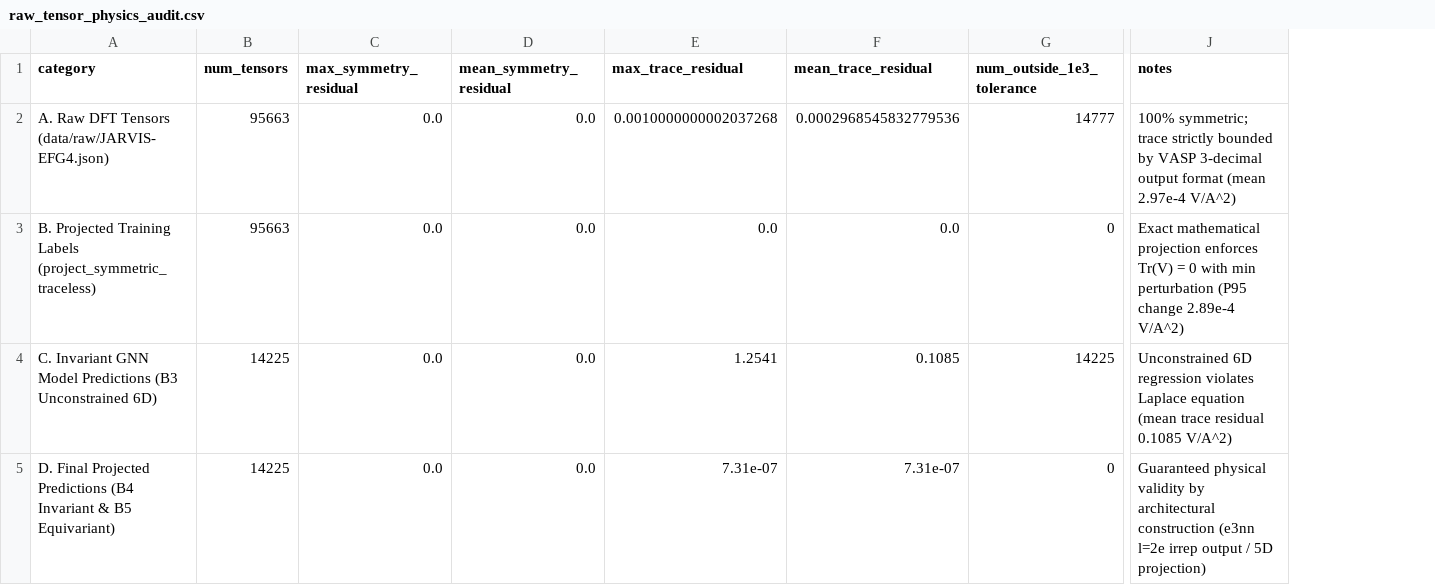
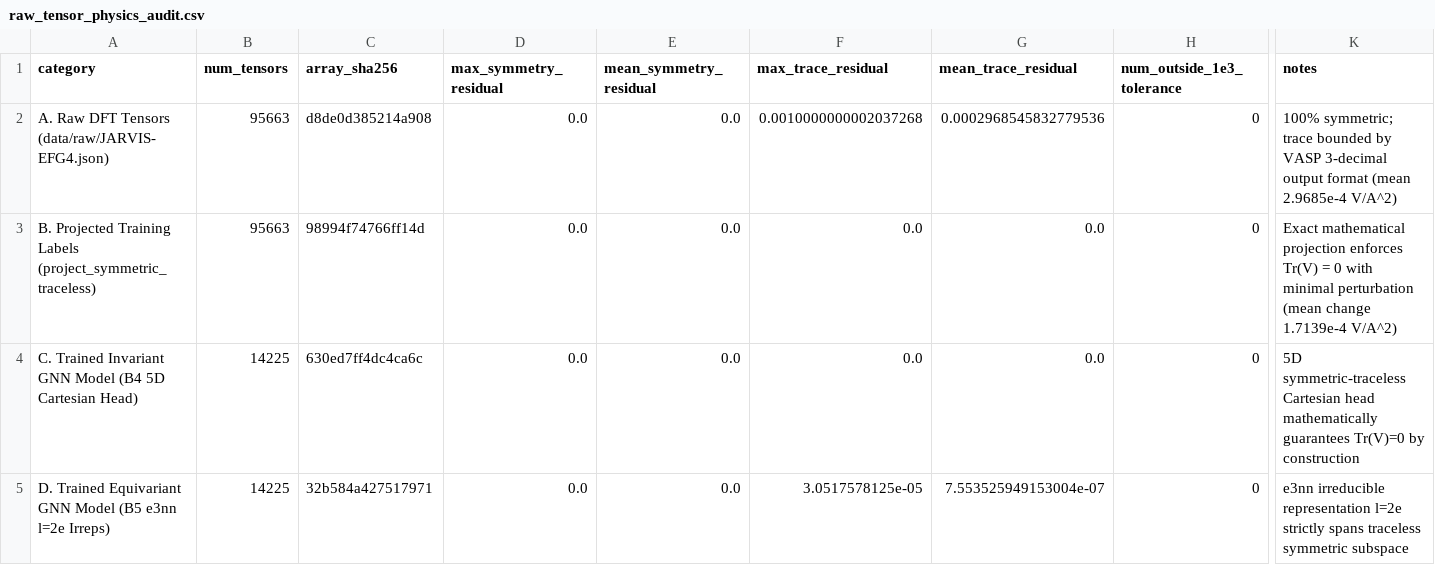
Before and after one commit to hubdk17/Material_Science_Repo_Jarvis, a CSV file: results/adversarial_audit_20260924_023600/raw_tensor_physics_audit.csv, drawn as a sheet; only a part is shown, gaps mark what is left out; removed rows and columns are numbered as before the commit, all else as after; rows hold the shown columns only; the diff names each change by its address in the sheet, - before the commit and + after, or states it on an @@ line.

```diff
--- a/results/adversarial_audit_20260924_023600/raw_tensor_physics_audit.csv
+++ b/results/adversarial_audit_20260924_023600/raw_tensor_physics_audit.csv
+column C (array_sha256), rows 2-3: d8de0d385214a908 | 98994f74766ff14d; row 5: 32b584a427517971
-H2 (num_outside_1e3_tolerance): 14777
+H2 (num_outside_1e3_tolerance): 0
-K2 (notes): …symmetric; trace strictly bounded by VASP 3-decimal output format (mean 2.97e-4 V/A^2)
+K2 (notes): …symmetric; trace bounded by VASP 3-decimal output format (mean 2.9685e-4 V/A^2)
-K3 (notes): …0 with min perturbation (P95 change 2.89e-4 V/A^2)
+K3 (notes): …0 with minimal perturbation (mean change 1.7139e-4 V/A^2)
-row 4: C. Invariant GNN Model Predictions (B3 Unconstrained 6D) | 14225 | 0.0 | 0.0 | 1.2541 | 0.1085 | 14225 | Unconstrained 6D regression violates Laplace equation (mean trace residual 0.1085 V/A^2)
+row 4: C. Trained Invariant GNN Model (B4 5D Cartesian Head) | 14225 | 630ed7ff4dc4ca6c | 0.0 | 0.0 | 0.0 | 0.0 | 0 | 5D symmetric-traceless Cartesian head mathematically guarantees Tr(V)=0 by construction
-A5 (category): D. Final Projected Predictions (B4 Invariant & B5 Equivariant)
+A5 (category): D. Trained Equivariant GNN Model (B5 e3nn l=2e Irreps)
-F5 (max_trace_residual): 7.31e-07
+F5 (max_trace_residual): 3.0517578125e-05
-G5 (mean_trace_residual): 7.31e-07
+G5 (mean_trace_residual): 7.553525949153004e-07
-K5 (notes): Guaranteed physical validity by architectural construction (e3nn l=2e irrep output / 5D projection)
+K5 (notes): e3nn irreducible representation l=2e strictly spans traceless symmetric subspace
```
Also changed, not shown: results/adversarial_audit_20260924_023600/b5_b6_symmetry_projection_audit.csv, results/adversarial_audit_20260924_023600/development_split_corrected_metrics.csv, 35 other files.
